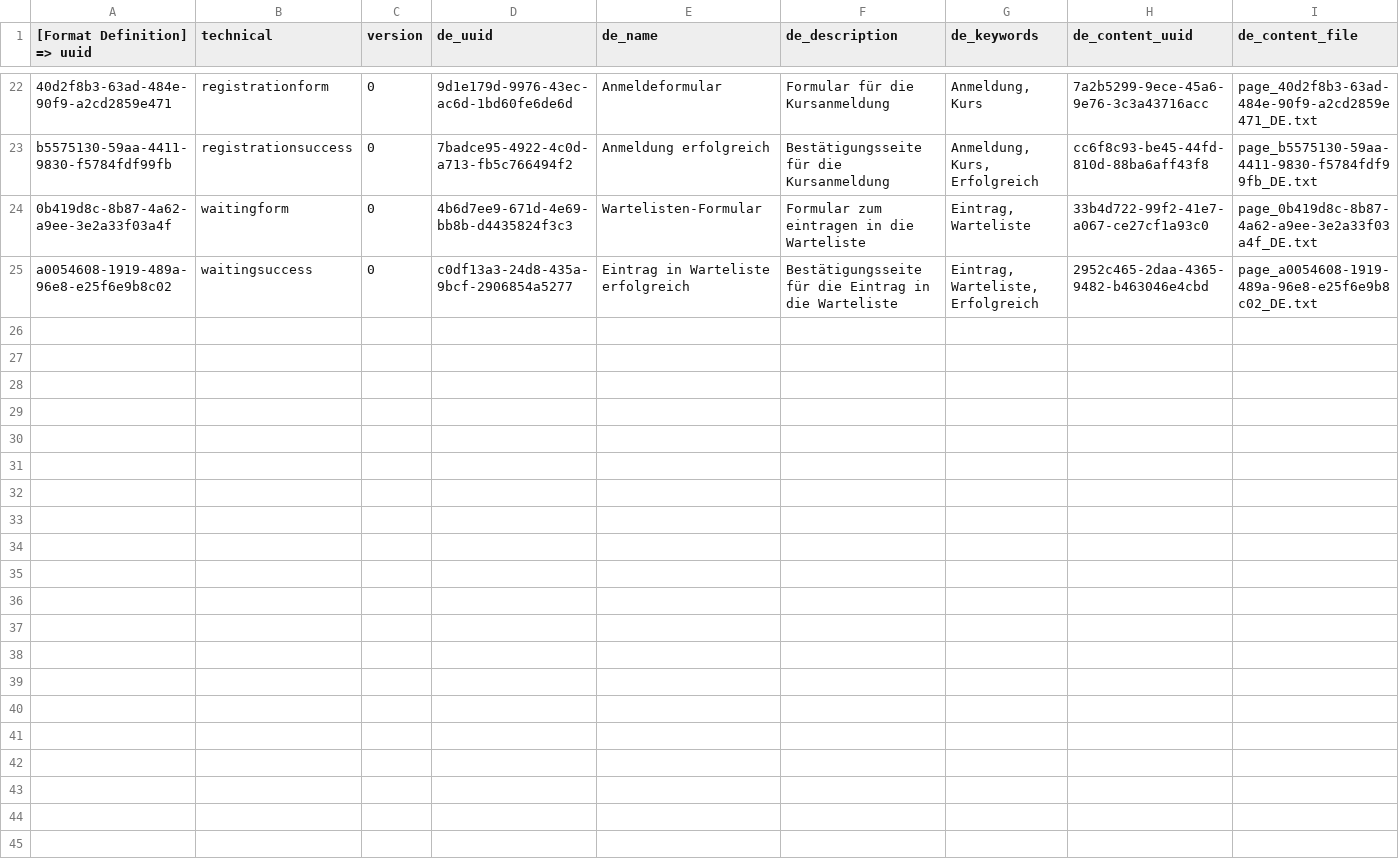
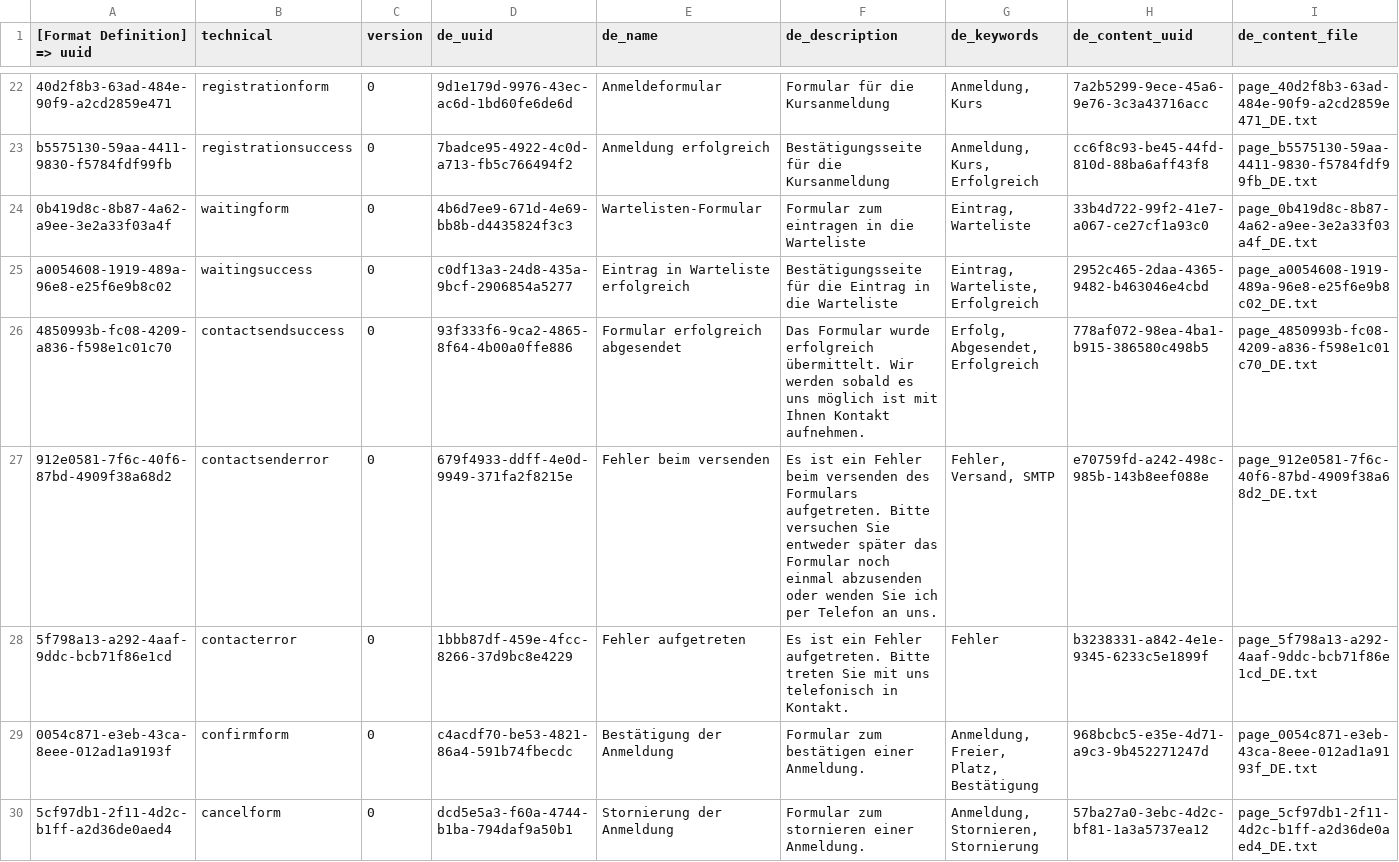
Before and after one commit to tiv-source/tiv-page, a CSV file: install/src/main/resources/csv/page/page.csv, drawn as a sheet; only a part is shown, gaps mark what is left out; rows hold the shown columns only; the diff names each change by its address in the sheet, - before the commit and + after, or states it on an @@ line.

Commit message:
Installationsdaten aktualisiert und erweitert.

```diff
--- a/install/src/main/resources/csv/page/page.csv
+++ b/install/src/main/resources/csv/page/page.csv
+row 26: 4850993b-fc08-4209-a836-f598e1c01c70 | contactsendsuccess | 0 | 93f333f6-9ca2-4865-8f64-4b00a0ffe886 | Formular erfolgreich abgesendet | Das Formular wurde erfolgreich übermittelt. Wir werden sobald es uns möglich ist mit Ihnen Kontakt aufnehmen. | Erfolg, Abgesendet, Erfolgreich | 778af072-98ea-4ba1-b915-386580c498b5 | page_4850993b-fc08-4209-a836-f598e1c01c70_DE.txt
+row 27: 912e0581-7f6c-40f6-87bd-4909f38a68d2 | contactsenderror | 0 | 679f4933-ddff-4e0d-9949-371fa2f8215e | Fehler beim versenden | Es ist ein Fehler beim versenden des Formulars aufgetreten. Bitte versuchen Sie entweder später das Formular noch einmal abzusenden oder wenden Sie ich per Telefon an uns. | Fehler, Versand, SMTP | e70759fd-a242-498c-985b-143b8eef088e | page_912e0581-7f6c-40f6-87bd-4909f38a68d2_DE.txt
+row 28: 5f798a13-a292-4aaf-9ddc-bcb71f86e1cd | contacterror | 0 | 1bbb87df-459e-4fcc-8266-37d9bc8e4229 | Fehler aufgetreten | Es ist ein Fehler aufgetreten. Bitte treten Sie mit uns telefonisch in Kontakt. | Fehler | b3238331-a842-4e1e-9345-6233c5e1899f | page_5f798a13-a292-4aaf-9ddc-bcb71f86e1cd_DE.txt
+row 29: 0054c871-e3eb-43ca-8eee-012ad1a9193f | confirmform | 0 | c4acdf70-be53-4821-86a4-591b74fbecdc | Bestätigung der Anmeldung | Formular zum bestätigen einer Anmeldung. | Anmeldung, Freier, Platz, Bestätigung | 968bcbc5-e35e-4d71-a9c3-9b452271247d | page_0054c871-e3eb-43ca-8eee-012ad1a9193f_DE.txt
+row 30: 5cf97db1-2f11-4d2c-b1ff-a2d36de0aed4 | cancelform | 0 | dcd5e5a3-f60a-4744-b1ba-794daf9a50b1 | Stornierung der Anmeldung | Formular zum stornieren einer Anmeldung. | Anmeldung, Stornieren, Stornierung | 57ba27a0-3ebc-4d2c-bf81-1a3a5737ea12 | page_5cf97db1-2f11-4d2c-b1ff-a2d36de0aed4_DE.txt
```
Also changed, not shown: 11 other files.
